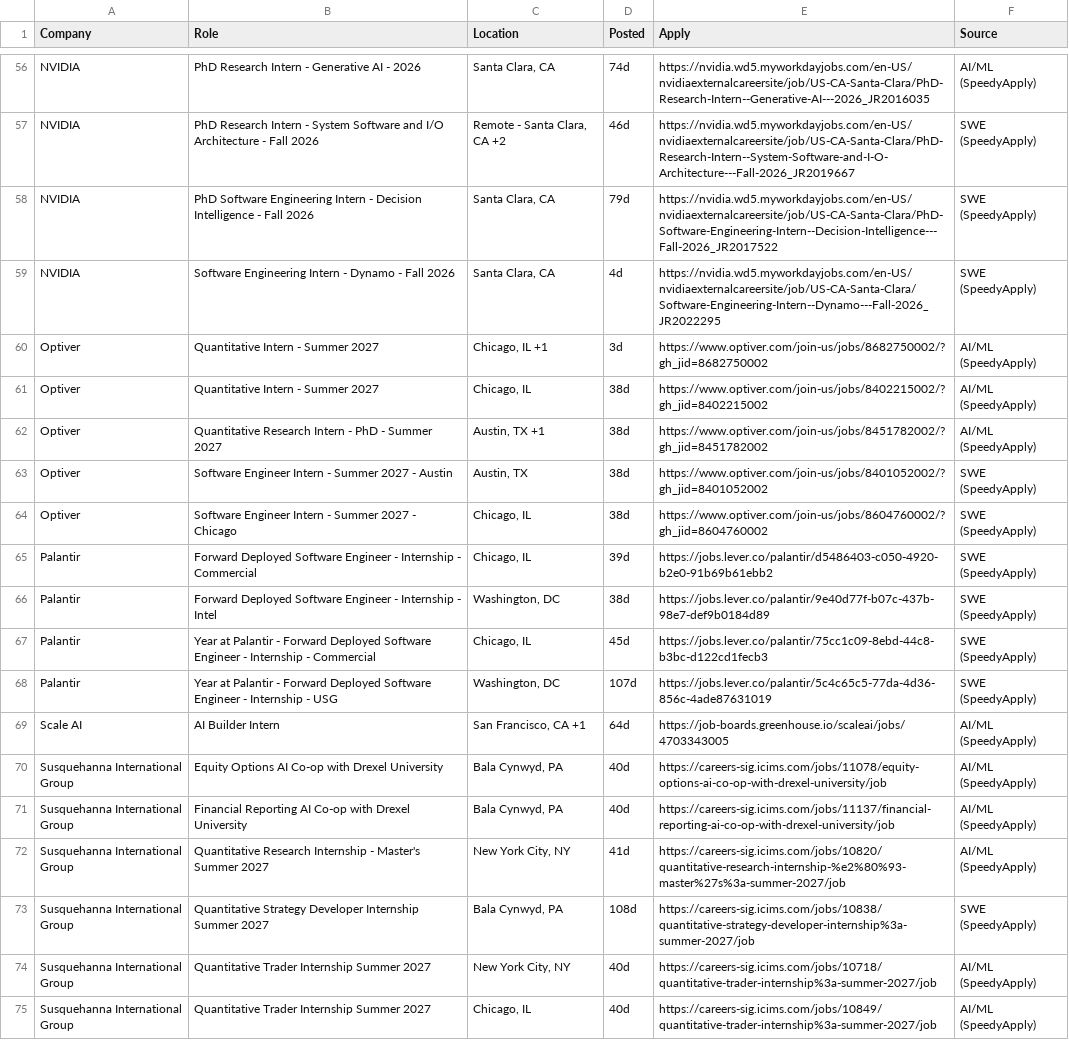
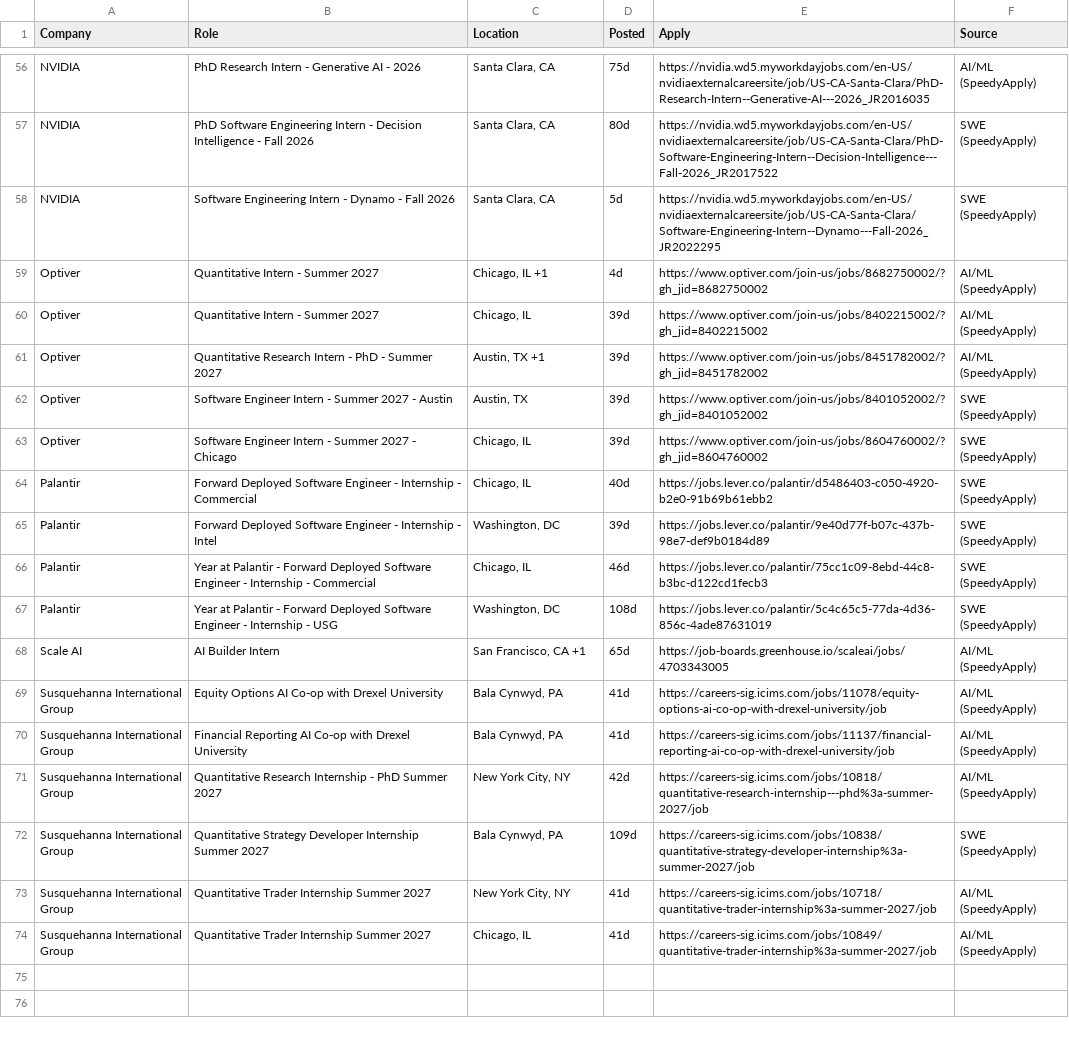
Before and after one commit to aryaanvig/internship-feed, a CSV file: output/internships.csv, drawn as a sheet; only a part is shown, gaps mark what is left out; removed rows and columns are numbered as before the commit, all else as after; the diff covers the shown part only; the diff names each change by its address in the sheet, - before the commit and + after, or states it on an @@ line.

```diff
--- a/output/internships.csv
+++ b/output/internships.csv
-D56 (Posted): 74d
+D56 (Posted): 75d
-row 57: NVIDIA | PhD Research Intern - System Software and I/O Architecture - Fall 2026 | Remote - Santa Clara, CA +2 | 46d | https://nvidia.wd5.myworkdayjobs.com/en-US/nvidiaexternalcareersite/job/US-CA-Santa-Clara/PhD-Research-Intern--System-Software-and-I-O-Architecture---Fall-2026_JR2019667 | SWE (SpeedyApply)
-D57 (Posted): 79d
+D57 (Posted): 80d
-D58 (Posted): 4d
+D58 (Posted): 5d
-D59 (Posted): 3d
+D59 (Posted): 4d
-D60:D63 (Posted): 38d
+D60:D63 (Posted): 39d
-D64 (Posted): 39d
+D64 (Posted): 40d
-D65 (Posted): 38d
+D65 (Posted): 39d
-D66 (Posted): 45d
+D66 (Posted): 46d
-D67 (Posted): 107d
+D67 (Posted): 108d
-D68 (Posted): 64d
+D68 (Posted): 65d
-D69:D70 (Posted): 40d
+D69:D70 (Posted): 41d
-B71 (Role): …Internship - Master's Summer 2027
+B71 (Role): …Internship - PhD Summer 2027
-D71 (Posted): 41d
+D71 (Posted): 42d
-E71 (Apply): https://careers-sig.icims.com/jobs/10820/quantitative-research-internship-%e2%80%93-master%27s%3a-summer-2027/job
+E71 (Apply): https://careers-sig.icims.com/jobs/10818/quantitative-research-internship---phd%3a-summer-2027/job
-D72 (Posted): 108d
+D72 (Posted): 109d
-D73:D74 (Posted): 40d
+D73:D74 (Posted): 41d
```
Also changed, not shown: 54 edited cells elsewhere in this file, 1 other file.
